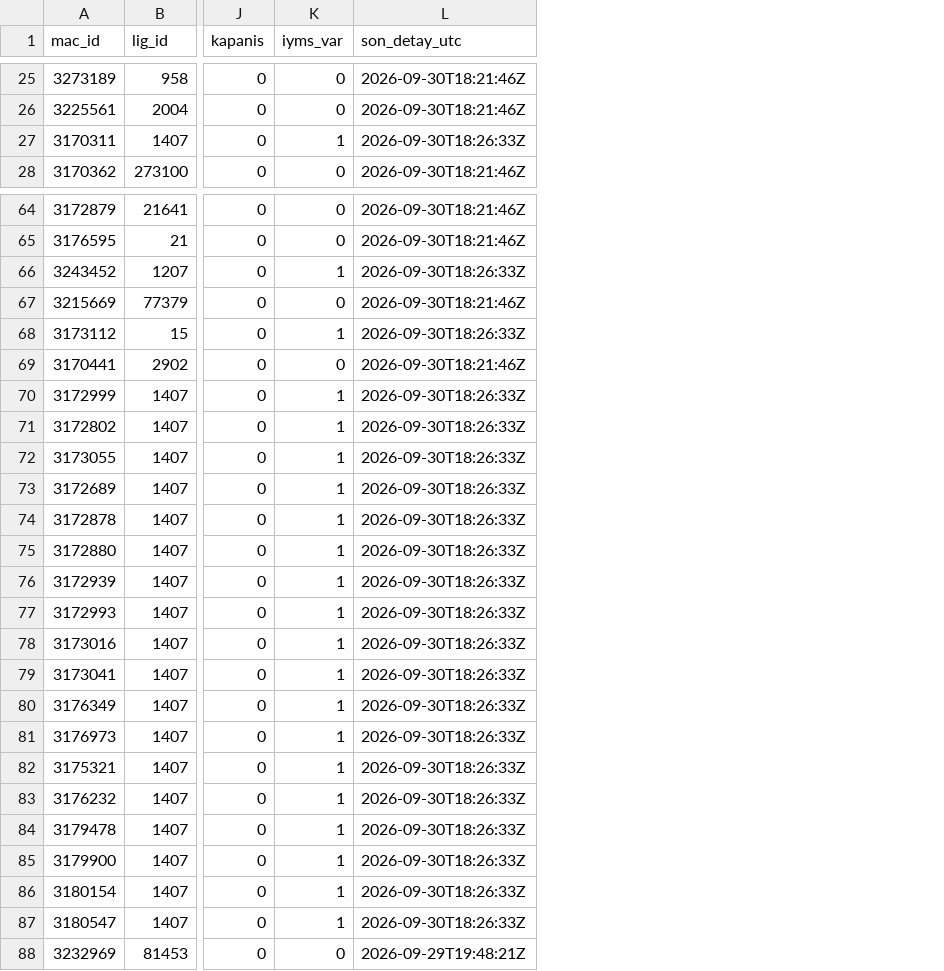
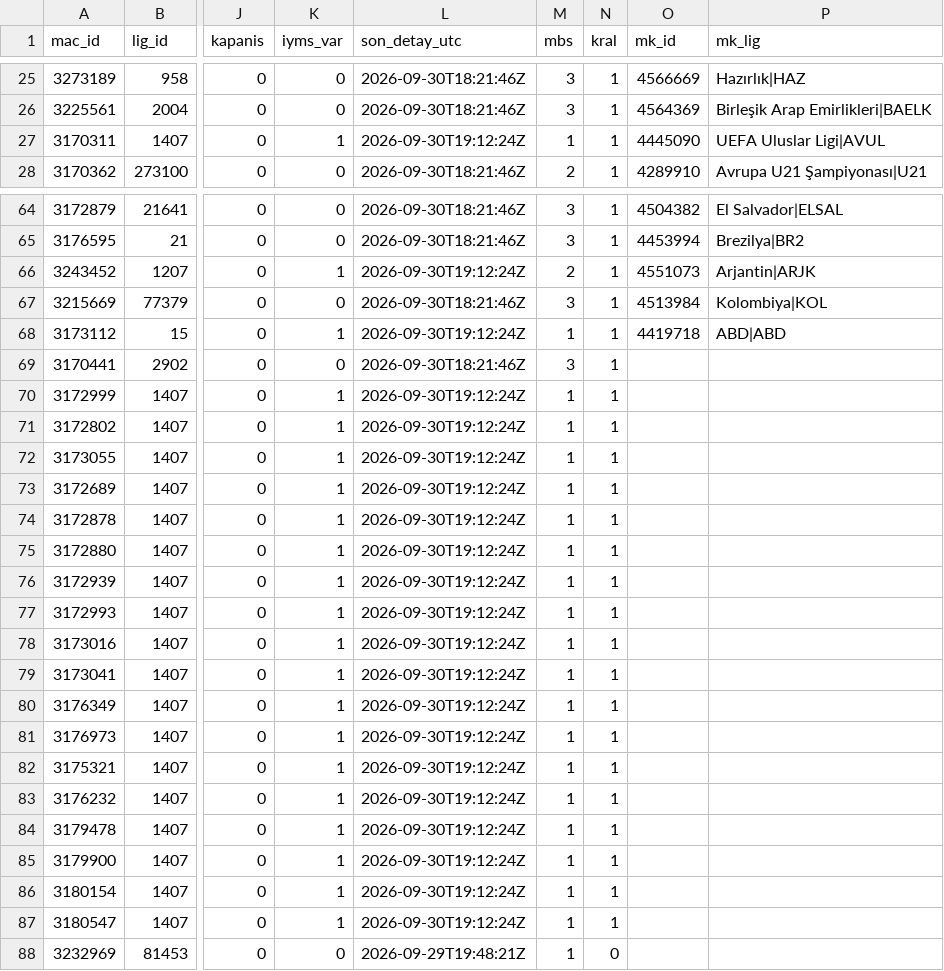
Before and after one commit to serhatblb/iddaa-analiz, a CSV file: data/maclar/2026-10.csv, drawn as a sheet; only a part is shown, gaps mark what is left out; the diff covers the shown part only; the diff names each change by its address in the sheet, - before the commit and + after, or states it on an @@ line.

```diff
--- a/data/maclar/2026-10.csv
+++ b/data/maclar/2026-10.csv
+column M (mbs), rows 25-28: 3 | 3 | 1 | 2; rows 64-88: 3 | 3 | 2 | 3 | 1 | 3 | 1 | 1 | 1 | 1 | 1 | 1 | 1 | 1 | 1 | 1 | 1 | 1 | 1 | 1 | 1 | 1 | 1 | 1 | 1
+column N (kral), rows 25-28: all 1; rows 64-88: 1 | 1 | 1 | 1 | 1 | 1 | 1 | 1 | 1 | 1 | 1 | 1 | 1 | 1 | 1 | 1 | 1 | 1 | 1 | 1 | 1 | 1 | 1 | 1 | 0
+column O (mk_id), rows 25-28: 4566669 | 4564369 | 4445090 | 4289910; rows 64-68: 4504382 | 4453994 | 4551073 | 4513984 | 4419718
+column P (mk_lig), rows 25-28: Hazırlık|HAZ | Birleşik Arap Emirlikleri|BAELK | UEFA Uluslar Ligi|AVUL | Avrupa U21 Şampiyonası|U21; rows 64-68: El Salvador|ELSAL | Brezilya|BR2 | Arjantin|ARJK | Kolombiya|KOL | ABD|ABD
-L27 (son_detay_utc): 2026-09-30T18:26:33Z
+L27 (son_detay_utc): 2026-09-30T19:12:24Z
-L66 (son_detay_utc): 2026-09-30T18:26:33Z
+L66 (son_detay_utc): 2026-09-30T19:12:24Z
-L68 (son_detay_utc): 2026-09-30T18:26:33Z
+L68 (son_detay_utc): 2026-09-30T19:12:24Z
-L70:L87 (son_detay_utc): 2026-09-30T18:26:33Z
+L70:L87 (son_detay_utc): 2026-09-30T19:12:24Z
```
Also changed, not shown: 9 edited cells elsewhere in this file, data/kuponlar.csv, data/maclar/2026-09.csv, 7 other files.
